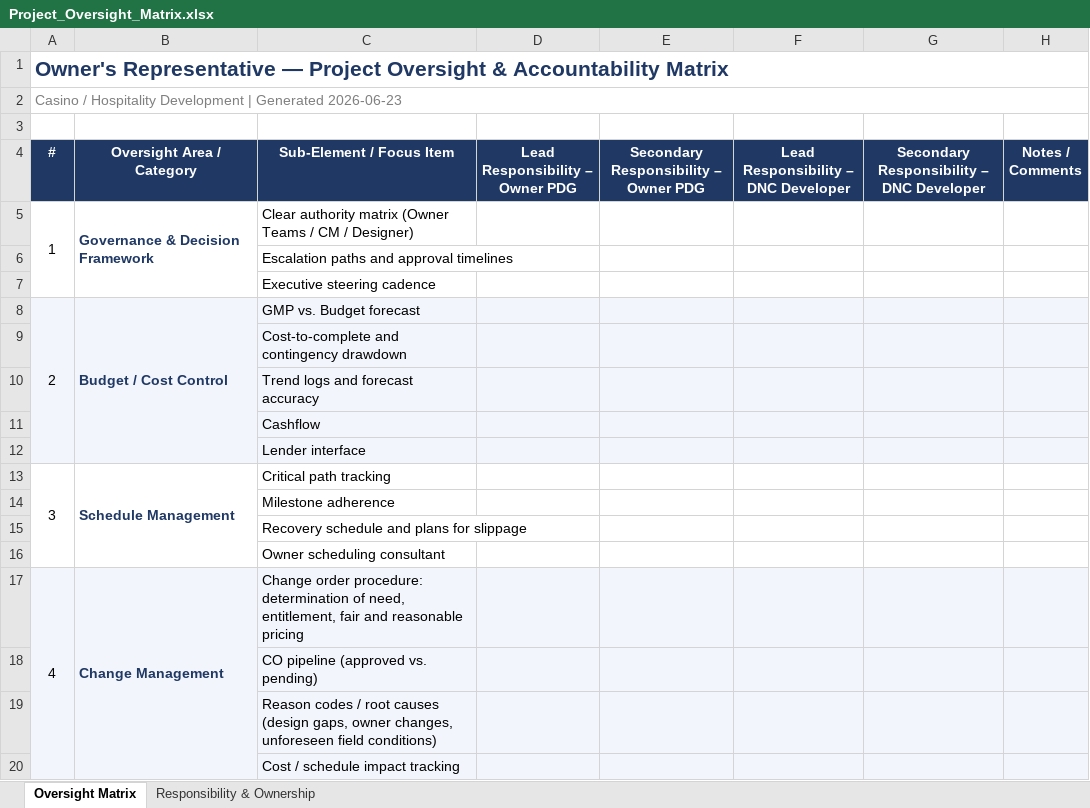
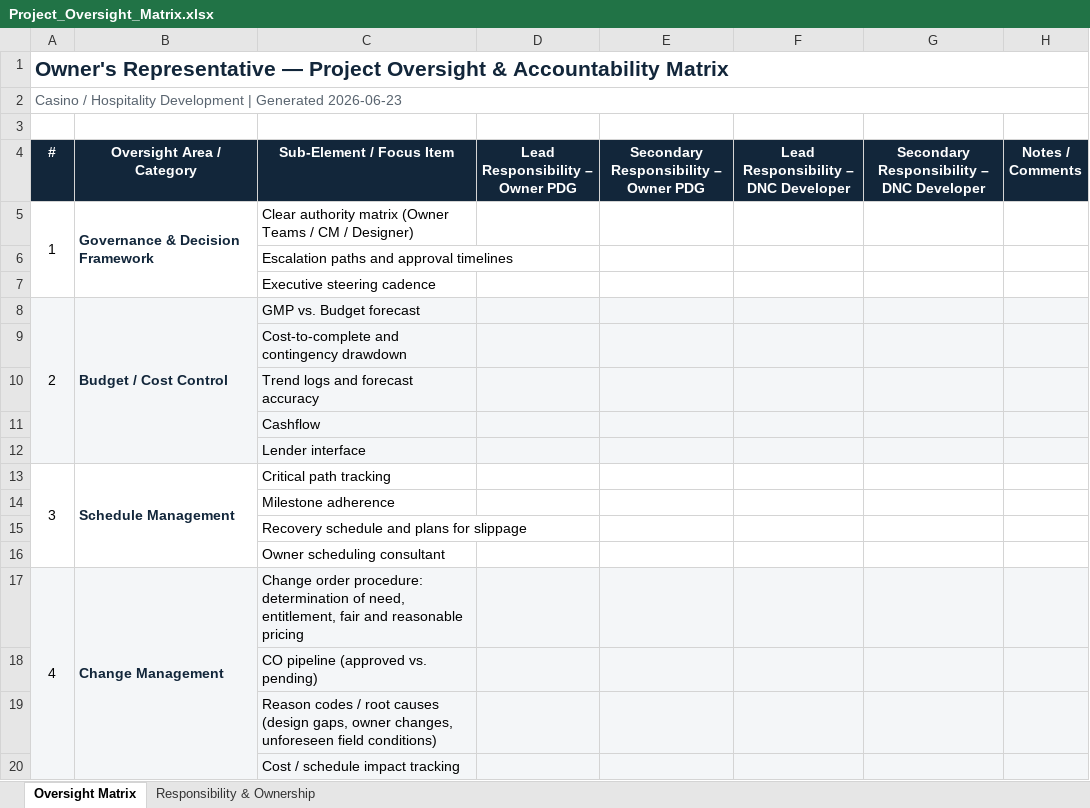
Before and after one commit to EchamounUSEDC/Deal-Agent, an Excel workbook: docs/Project_Oversight_Matrix.xlsx, sheet Oversight Matrix, drawn as a sheet; only a part is shown; values as stored, in another font and other column widths than the file's, no borders; the diff covers the shown part only; the diff names each change by its address in the sheet, - before the commit and + after, or states it on an @@ line.

```diff
--- a/docs/Project_Oversight_Matrix.xlsx (sheet Oversight Matrix)
+++ b/docs/Project_Oversight_Matrix.xlsx (sheet Oversight Matrix)
-A1 text colour: #1F3864
+A1 text colour: #12263A
-A2 text colour: #808080
+A2 text colour: #5A6570
-A4:H4 fill: #1F3864
+A4:H4 fill: #12263A
-B5 text colour: #1F3864
+B5 text colour: #12263A
-B8 text colour: #1F3864
+B8 text colour: #12263A
-B13 text colour: #1F3864
+B13 text colour: #12263A
-B17 text colour: #1F3864
+B17 text colour: #12263A
```
Also changed, not shown: cell formats elsewhere in this sheet, sheet Responsibility & Ownership.
